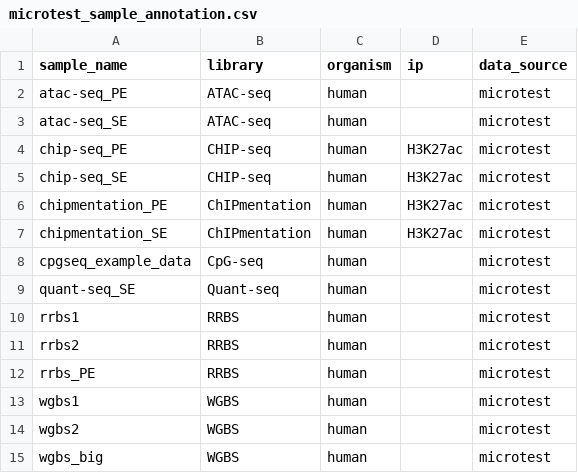
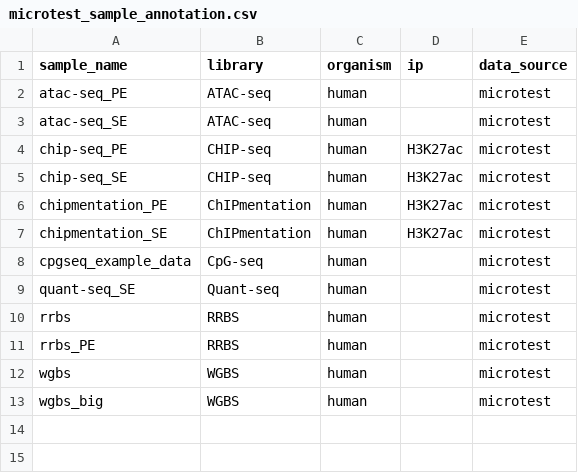
Before and after one commit to pepkit/peppy, a CSV file: examples/microtest_sample_annotation.csv, drawn as a sheet.

Commit message:
update microtest examples with merge table update

```diff
--- a/examples/microtest_sample_annotation.csv
+++ b/examples/microtest_sample_annotation.csv
@@ -9,7 +9,5 @@ cpgseq_example_data,CpG-seq,human,,microtest
 quant-seq_SE,Quant-seq,human,,microtest
-rrbs1,RRBS,human,,microtest
-rrbs2,RRBS,human,,microtest
+rrbs,RRBS,human,,microtest
 rrbs_PE,RRBS,human,,microtest
-wgbs1,WGBS,human,,microtest
-wgbs2,WGBS,human,,microtest
+wgbs,WGBS,human,,microtest
 wgbs_big,WGBS,human,,microtest
```
Also changed, not shown: 1 other file.
